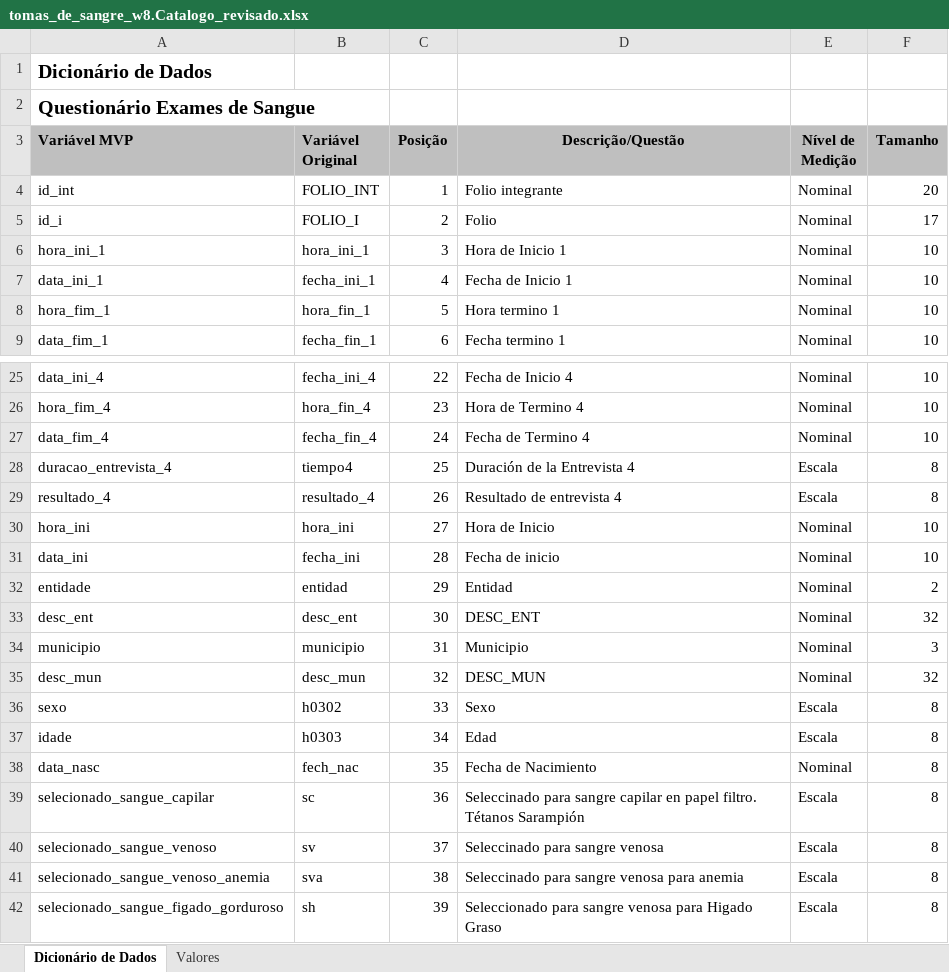
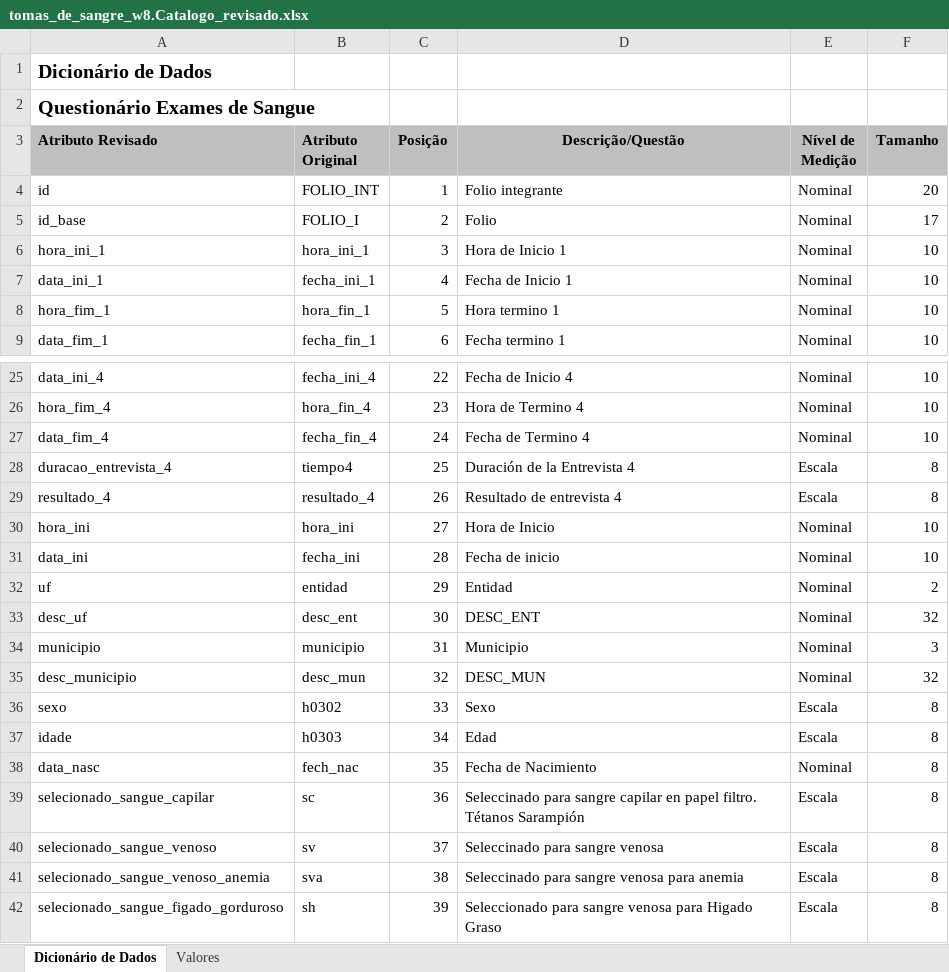
Before and after one commit to dbenev-com-br/mvp_analise_exploratoria_2024-09, an Excel workbook: datasets/dicionarios_dados/tomas_de_sangre_w8.Catalogo_revisado.xlsx, sheet Dicionário de Dados, drawn as a sheet; only a part is shown, gaps mark what is left out; values as stored, in another font and other column widths than the file's, no borders; table styles not drawn; the diff names each change by its address in the sheet, - before the commit and + after, or states it on an @@ line.

```diff
--- a/datasets/dicionarios_dados/tomas_de_sangre_w8.Catalogo_revisado.xlsx (sheet Dicionário de Dados)
+++ b/datasets/dicionarios_dados/tomas_de_sangre_w8.Catalogo_revisado.xlsx (sheet Dicionário de Dados)
-A3: Variável MVP
+A3: Atributo Revisado
-B3: Variável Original
+B3: Atributo Original
-A4 (Atributo Revisado): id_int
+A4 (Atributo Revisado): id
-A5 (Atributo Revisado): id_i
+A5 (Atributo Revisado): id_base
-A32 (Atributo Revisado): entidade
+A32 (Atributo Revisado): uf
-A33 (Atributo Revisado): desc_ent
+A33 (Atributo Revisado): desc_uf
-A35 (Atributo Revisado): desc_mun
+A35 (Atributo Revisado): desc_municipio
```
Also changed, not shown: datasets/dicionarios_dados/Antropometria_HTA_4mar24.Catalogo_revisado.xlsx, datasets/dicionarios_dados/actividad_fisica_w_adultos.Catalogo_revisado.xlsx, 1 other file.
